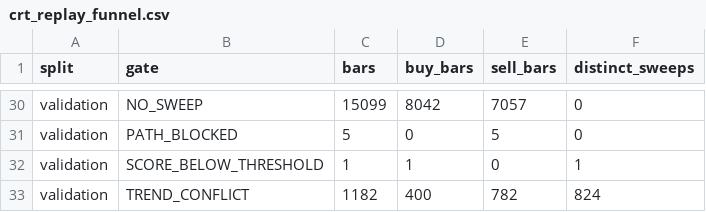
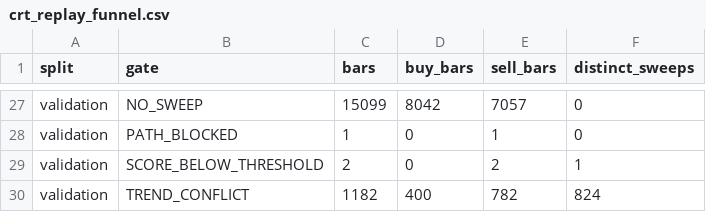
Before and after one commit to dina-seng/signal_bot, a CSV file: reports/crt_replay_extended/crt_replay_funnel.csv, drawn as a sheet; only a part is shown, gaps mark what is left out; addresses are those after the commit; the diff covers the shown part only; the diff names each change by its address in the sheet, - before the commit and + after, or states it on an @@ line.

```diff
--- a/reports/crt_replay_extended/crt_replay_funnel.csv
+++ b/reports/crt_replay_extended/crt_replay_funnel.csv
-C28 (bars): 5
+C28 (bars): 1
-E28 (sell_bars): 5
+E28 (sell_bars): 1
-C29 (bars): 1
+C29 (bars): 2
-D29 (buy_bars): 1
+D29 (buy_bars): 0
-E29 (sell_bars): 0
+E29 (sell_bars): 2
```
Also changed, not shown: 4 added rows, 7 removed rows and 12 edited cells elsewhere in this file, reports/crt_replay_extended/crt_replay_counterfactual.csv, 50 other files.
